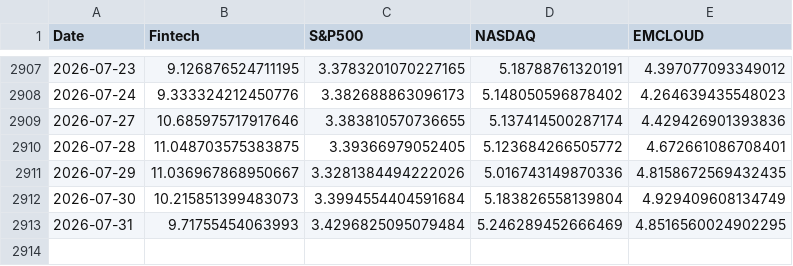
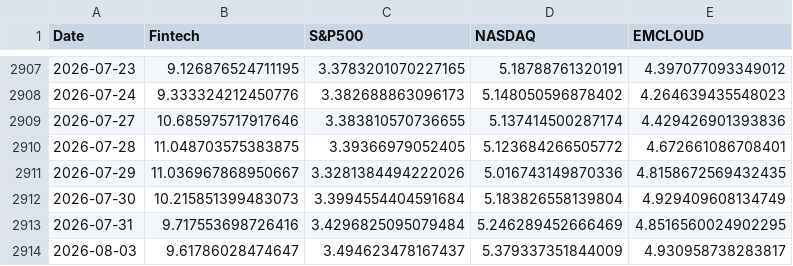
Before and after one commit to F-Prime-Capital/findex-data, a CSV file: index_performances.csv, drawn as a sheet; only a part is shown, gaps mark what is left out.

Commit message:
Auto-update: 2026-08-04 01:04:03

```diff
--- a/index_performances.csv
+++ b/index_performances.csv
@@ -2912,2 +2912,3 @@ Date,Fintech,S&P500,NASDAQ,EMCLOUD
 2026-07-30,10.215851399483073,3.3994554404591684,5.183826558139804,4.929409608134749
-2026-07-31,9.71755454063993,3.4296825095079484,5.246289452666469,4.8516560024902295
+2026-07-31,9.717553698726416,3.4296825095079484,5.246289452666469,4.8516560024902295
+2026-08-03,9.61786028474647,3.494623478167437,5.379337351844009,4.930958738283817
```
